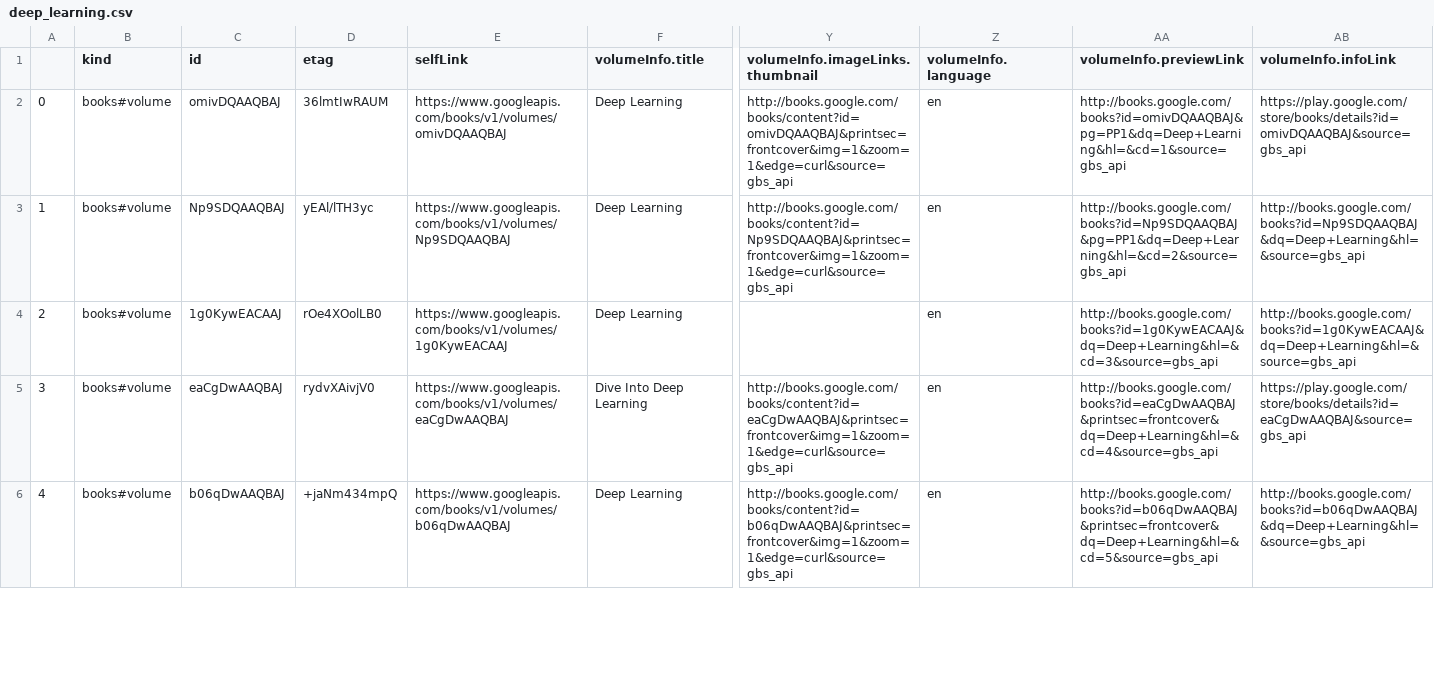
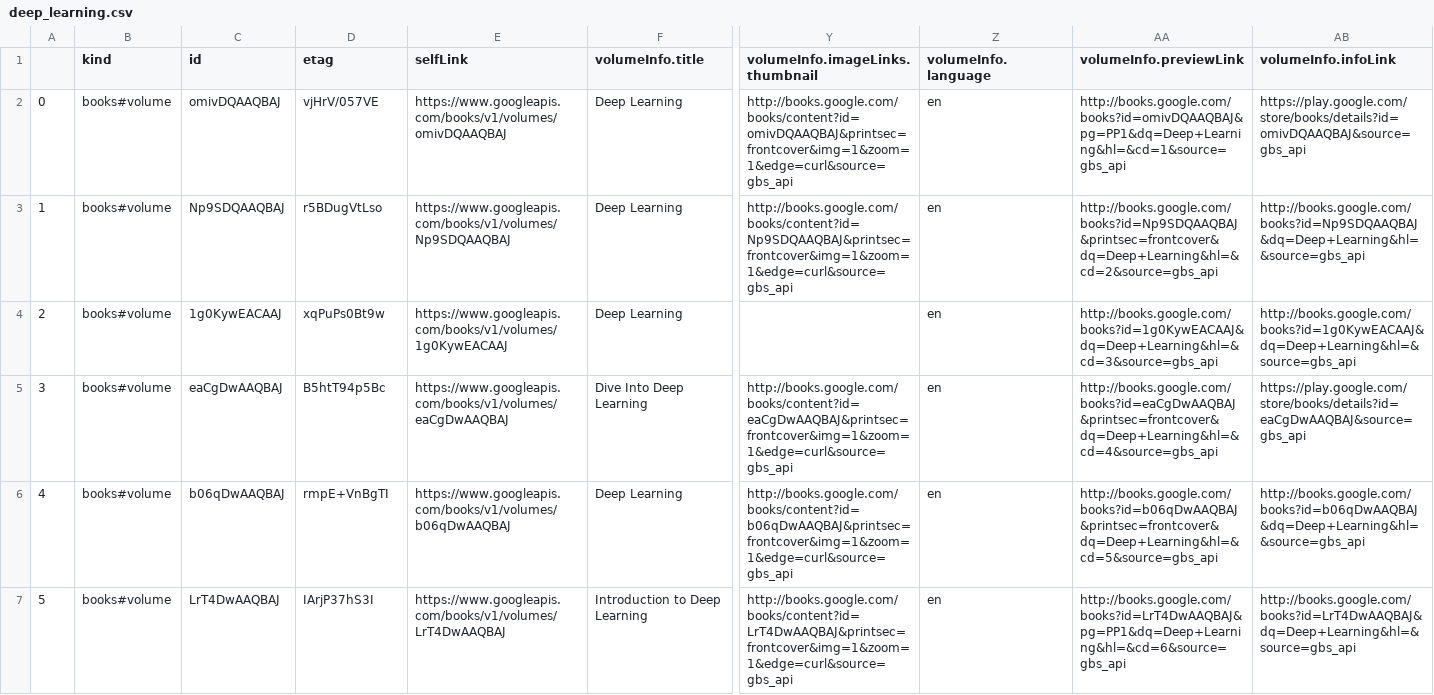
Before and after one commit to ivanisakov99/CS506, a CSV file: HW/hw1/deep_learning.csv, drawn as a sheet; only a part is shown, gaps mark what is left out; rows hold the shown columns only; the diff covers the shown part only; the diff names each change by its address in the sheet, - before the commit and + after, or states it on an @@ line.

```diff
--- a/HW/hw1/deep_learning.csv
+++ b/HW/hw1/deep_learning.csv
-D2 (etag): 36lmtIwRAUM
+D2 (etag): vjHrV/057VE
-D3 (etag): yEAl/lTH3yc
+D3 (etag): r5BDugVtLso
-AA3 (volumeInfo.previewLink): http://books.google.com/books?id=Np9SDQAAQBAJ&pg=PP1&dq=Deep+Learning&hl=&cd=2&source=gbs_api
+AA3 (volumeInfo.previewLink): http://books.google.com/books?id=Np9SDQAAQBAJ&printsec=frontcover&dq=Deep+Learning&hl=&cd=2&source=gbs_api
-D4 (etag): rOe4XOolLB0
+D4 (etag): xqPuPs0Bt9w
-D5 (etag): rydvXAivjV0
+D5 (etag): B5htT94p5Bc
-D6 (etag): +jaNm434mpQ
+D6 (etag): rmpE+VnBgTI
+row 7: 5 | books#volume | LrT4DwAAQBAJ | IArjP37hS3I | https://www.googleapis.com/books/v1/volumes/LrT4DwAAQBAJ | Introduction to Deep Learning | http://books.google.com/books/content?id=LrT4DwAAQBAJ&printsec=frontcover&img=1&zoom=1&edge=curl&source=gbs_api | en | http://books.google.com/books?id=LrT4DwAAQBAJ&pg=PP1&dq=Deep+Learning&hl=&cd=6&source=gbs_api | http://books.google.com/books?id=LrT4DwAAQBAJ&dq=Deep+Learning&hl=&source=gbs_api
```
Also changed, not shown: 1 removed row, 5 edited cells and row numbers in column A elsewhere in this file, HW/hw1/data_analytics.csv, HW/hw1/data_science.csv, 3 other files.
